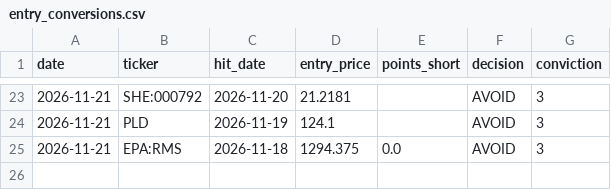
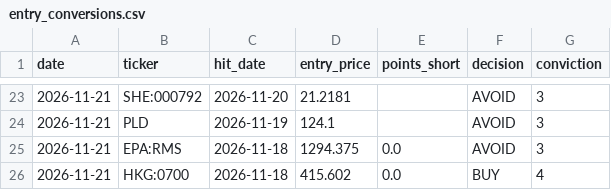
Before and after one commit to oskarajaspinall-cell/paper-portfolio, a CSV file: portfolio/entry_conversions.csv, drawn as a sheet; only a part is shown, gaps mark what is left out; the diff names each change by its address in the sheet, - before the commit and + after, or states it on an @@ line.

```diff
--- a/portfolio/entry_conversions.csv
+++ b/portfolio/entry_conversions.csv
+row 26: 2026-11-21 | HKG:0700 | 2026-11-18 | 415.602 | 0.0 | BUY | 4
```
Also changed, not shown: portfolio/decisions.csv, portfolio/entry_watch.csv, 12 other files.
